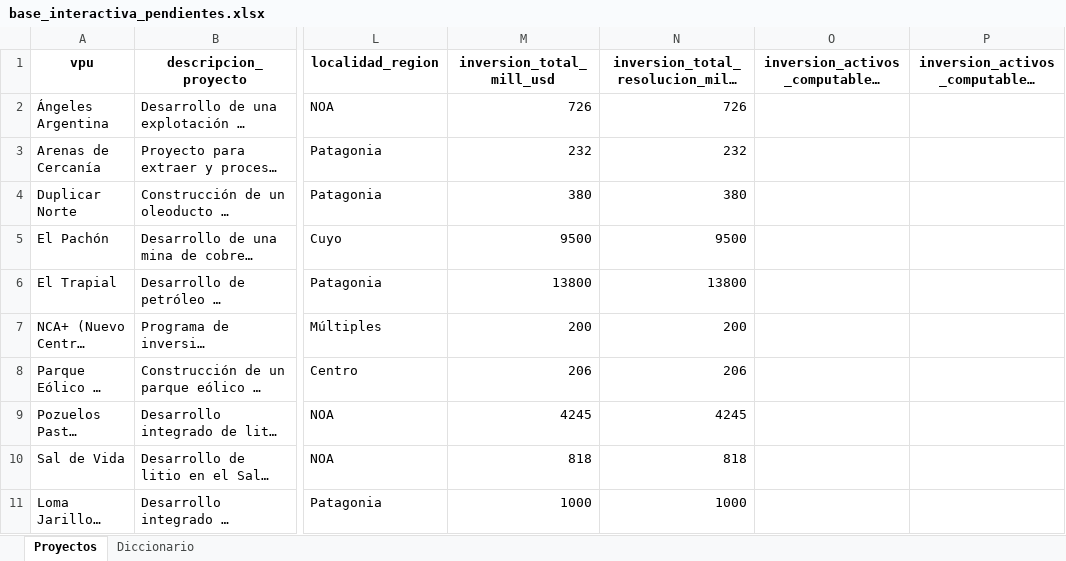
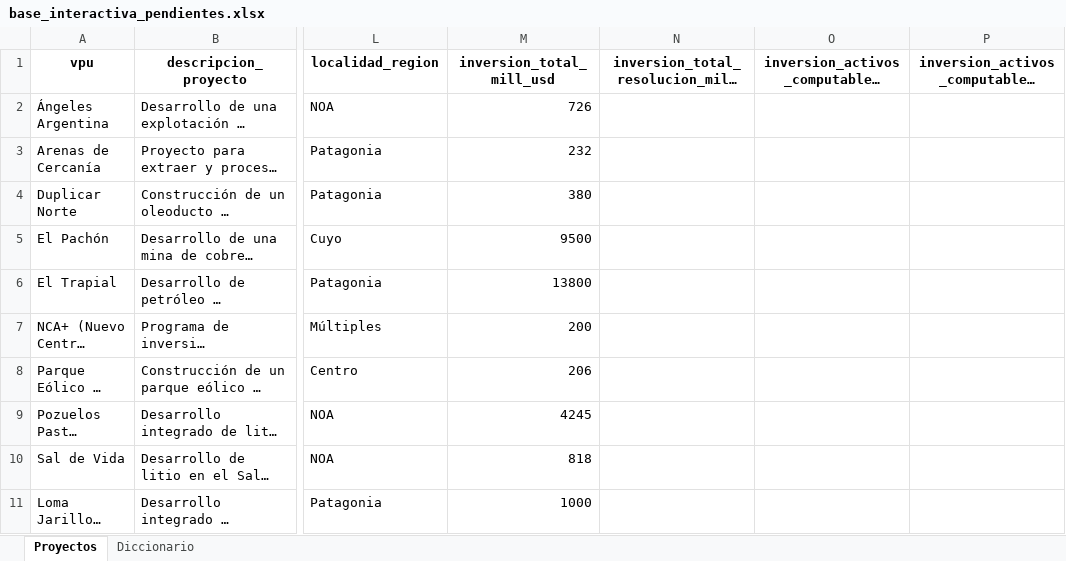
Before and after one commit to monitor-rigi-desip-iiep/RIGI, an Excel workbook: downloads/base_interactiva_pendientes.xlsx, sheet Proyectos, drawn as a sheet; only a part is shown, gaps mark what is left out; long unchanged cells end in …; values as stored, in another font and other column widths than the file's, no borders; the diff covers the shown part only; the diff names each change by its address in the sheet, - before the commit and + after, or states it on an @@ line.

```diff
--- a/downloads/base_interactiva_pendientes.xlsx (sheet Proyectos)
+++ b/downloads/base_interactiva_pendientes.xlsx (sheet Proyectos)
-N2: 726
+N2: (empty)
-N3: 232
+N3: (empty)
-N4: 380
+N4: (empty)
-N5: 9500
+N5: (empty)
-N6: 13800
+N6: (empty)
-N7: 200
+N7: (empty)
-N8: 206
+N8: (empty)
-N9: 4245
+N9: (empty)
-N10: 818
+N10: (empty)
-N11: 1000
+N11: (empty)
```
Also changed, not shown: 2 added rows, 1 removed row and 4 edited cells elsewhere in this sheet, data/RIGI_tracker_data_final_con_proyectos_integrados.xlsx, downloads/base_completa.xlsx, 3 other files.
